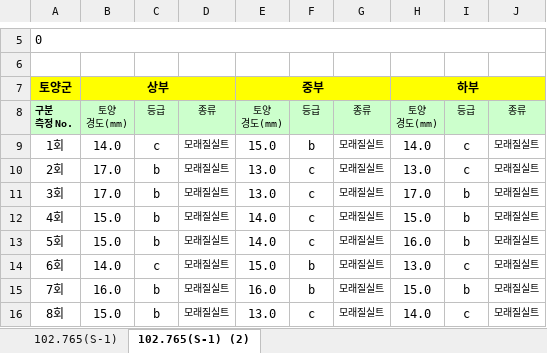
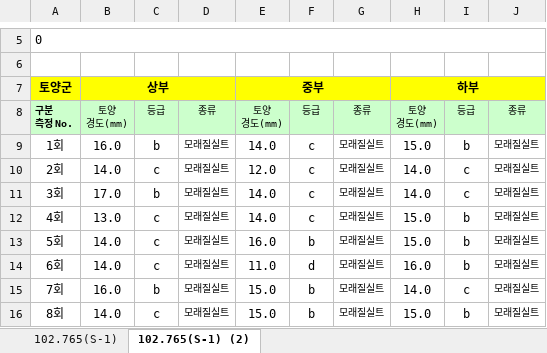
Before and after one commit to VB6Hobbyst7/02_Excel, an Excel workbook: 07_LandSlide/01_토양경도계 매크로/27. 102.765k(제천).xlsm, sheet 102.765(S-1) (2), drawn as a sheet; only a part is shown, gaps mark what is left out; values as stored, in another font and other column widths than the file's, no borders; charts and pictures not drawn; the diff covers the shown part only; the diff names each change by its address in the sheet, - before the commit and + after, or states it on an @@ line.

```diff
--- a/07_LandSlide/01_토양경도계 매크로/27. 102.765k(제천).xlsm (sheet 102.765(S-1) (2))
+++ b/07_LandSlide/01_토양경도계 매크로/27. 102.765k(제천).xlsm (sheet 102.765(S-1) (2))
-B9: 14.0
+B9: 16.0
-C9: c
+C9: b
-E9: 15.0
+E9: 14.0
-F9: b
+F9: c
-H9: 14.0
+H9: 15.0
-I9: c
+I9: b
-B10: 17.0
+B10: 14.0
-C10: b
+C10: c
-E10: 13.0
+E10: 12.0
-H10: 13.0
+H10: 14.0
-E11: 13.0
+E11: 14.0
-H11: 17.0
+H11: 14.0
-I11: b
+I11: c
-B12: 15.0
+B12: 13.0
-C12:C13: b
+C12:C13: c
-B13: 15.0
+B13: 14.0
-E13: 14.0
+E13: 16.0
-F13: c
+F13: b
-H13: 16.0
+H13: 15.0
-E14: 15.0
+E14: 11.0
-F14: b
+F14: d
-H14: 13.0
+H14: 16.0
-I14: c
+I14: b
-E15: 16.0
+E15: 15.0
-H15: 15.0
+H15: 14.0
-I15: b
+I15: c
-B16: 15.0
+B16: 14.0
-C16: b
+C16: c
-E16: 13.0
+E16: 15.0
-F16: c
+F16: b
-H16: 14.0
+H16: 15.0
-I16: c
+I16: b
```
Also changed, not shown: 48 edited cells elsewhere in this sheet, sheet 102.765(S-1), charts or pictures, 07_LandSlide/01_토양경도계 매크로/보고서입력.xlsm, 07_LandSlide/02_반발강도/반발경도 39. 232.430k(창원).xlsm, 2 other files.
